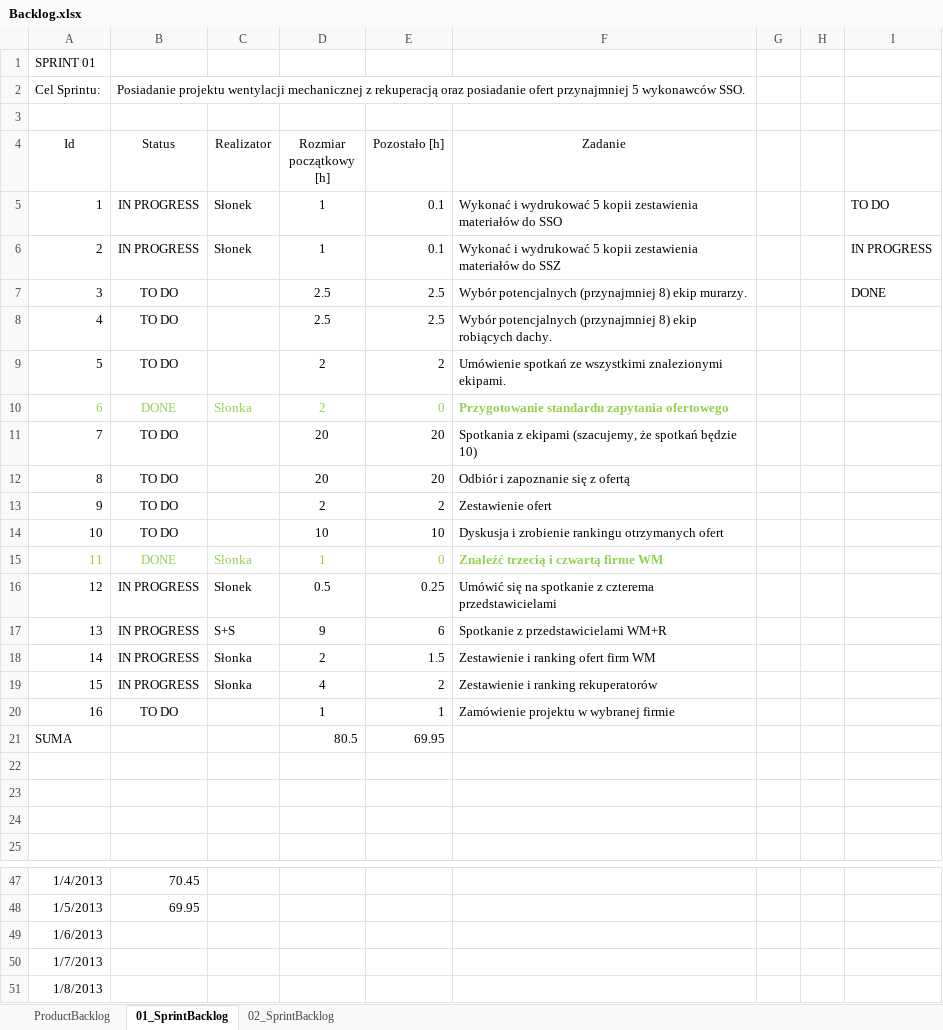
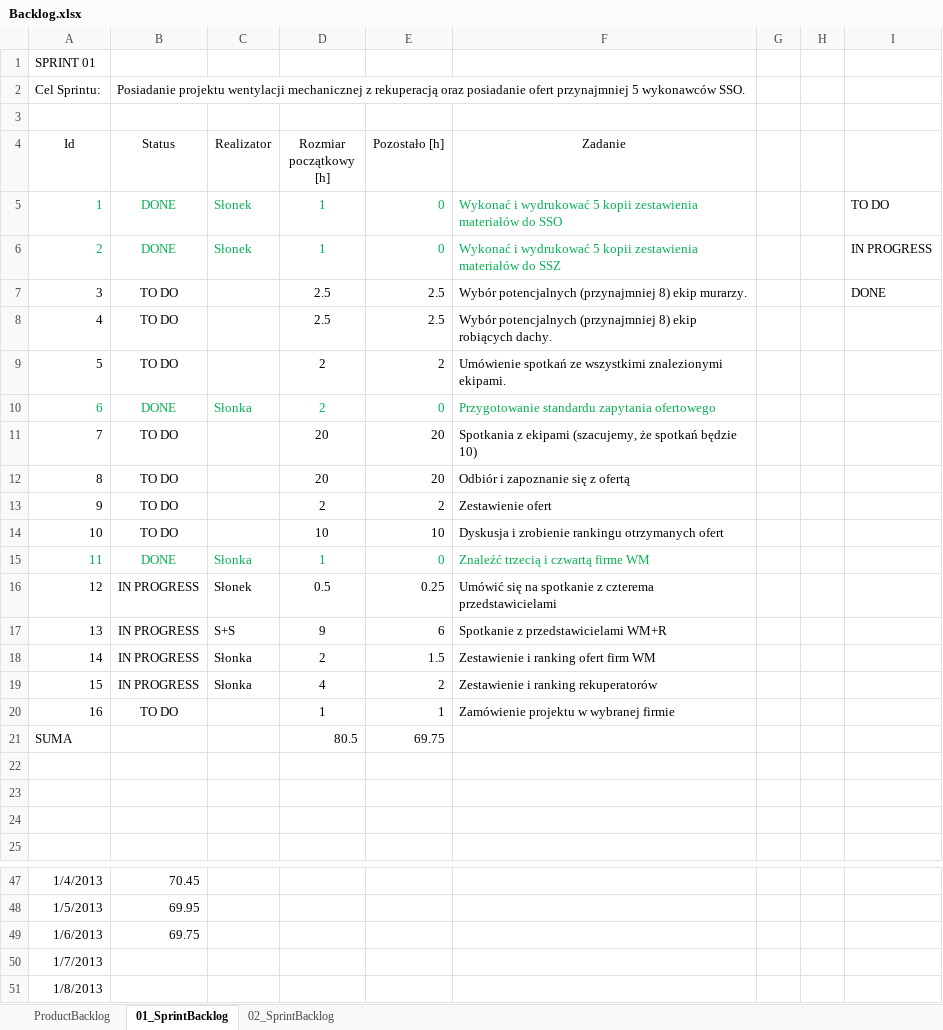
Before and after one commit to bajo2000/mati-sloncowati, an Excel workbook: plan/Backlog.xlsx, sheet 01_SprintBacklog, drawn as a sheet; only a part is shown, gaps mark what is left out; values as stored, in another font and other column widths than the file's, no borders; charts and pictures and table styles not drawn; the diff names each change by its address in the sheet, - before the commit and + after, or states it on an @@ line.

Commit message:
ranking firm od WM cd., update backlog

```diff
--- a/plan/Backlog.xlsx (sheet 01_SprintBacklog)
+++ b/plan/Backlog.xlsx (sheet 01_SprintBacklog)
-A5:F6 text colour: black
+A5:F6 text colour: #00B050
-B5:B6 (Status): IN PROGRESS
+B5:B6 (Status): DONE
-E5:E6 (Pozostało [h]): 0.1
+E5:E6 (Pozostało [h]): 0
-A10:F10 text colour: #92D050
+A10:F10 text colour: #00B050
-F10 bold: on
+F10 bold: off
-A15:F15 text colour: #92D050
+A15:F15 text colour: #00B050
-F15 bold: on
+F15 bold: off
-E21 (Pozostało [h]): 69.95
+E21 (Pozostało [h]): 69.75
-B49 (Status): (empty)
+B49 (Status): 69.75
```
Also changed, not shown: charts or pictures, plan/WentylacjaMechanicznaRekuperacja.xlsx.
